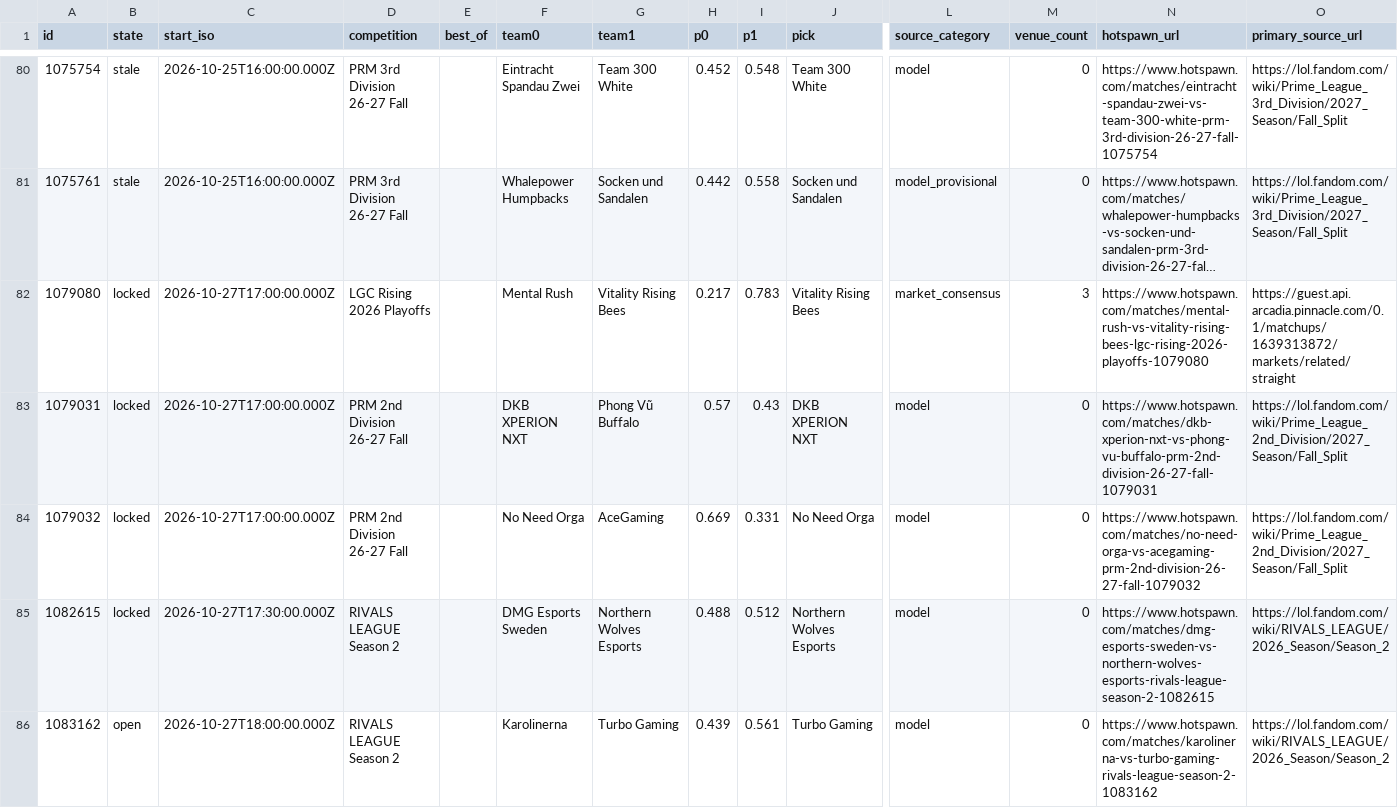
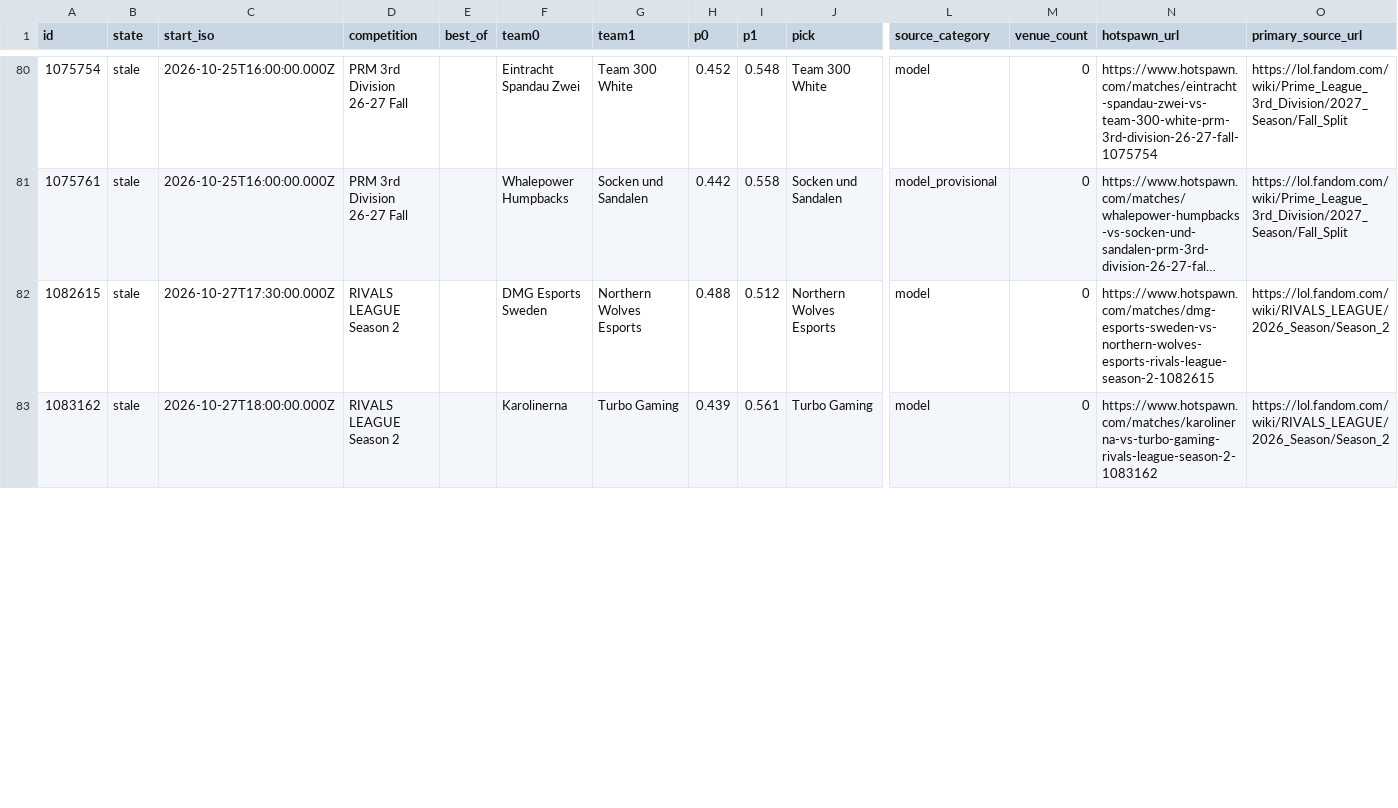
Before and after one commit to karagemop466-tech/LOLHOTSPAWN1, a CSV file: data/node/picks.csv, drawn as a sheet; only a part is shown, gaps mark what is left out; long unchanged cells end in …; removed rows and columns are numbered as before the commit, all else as after; rows hold the shown columns only; the diff covers the shown part only; the diff names each change by its address in the sheet, - before the commit and + after, or states it on an @@ line.

```diff
--- a/data/node/picks.csv
+++ b/data/node/picks.csv
-row 82: 1079080 | locked | 2026-10-27T17:00:00.000Z | LGC Rising 2026 Playoffs |  | Mental Rush | Vitality Rising Bees | 0.217 | 0.783 | Vitality Rising Bees | market_consensus | 3 | https://www.hotspawn.com/matches/mental-rush-vs-vitality-rising-bees-lgc-rising-2026-playoffs-1079080 | https://guest.api.arcadia.pinnacle.com/0.1/matchups/1639313872/markets/related/straight
-row 83: 1079031 | locked | 2026-10-27T17:00:00.000Z | PRM 2nd Division 26-27 Fall |  | DKB XPERION NXT | Phong Vũ Buffalo | 0.57 | 0.43 | DKB XPERION NXT | model | 0 | https://www.hotspawn.com/matches/dkb-xperion-nxt-vs-phong-vu-buffalo-prm-2nd-division-26-27-fall-1079031 | https://lol.fandom.com/wiki/Prime_League_2nd_Division/2027_Season/Fall_Split
-row 84: 1079032 | locked | 2026-10-27T17:00:00.000Z | PRM 2nd Division 26-27 Fall |  | No Need Orga | AceGaming | 0.669 | 0.331 | No Need Orga | model | 0 | https://www.hotspawn.com/matches/no-need-orga-vs-acegaming-prm-2nd-division-26-27-fall-1079032 | https://lol.fandom.com/wiki/Prime_League_2nd_Division/2027_Season/Fall_Split
-B82 (state): locked
+B82 (state): stale
-B83 (state): open
+B83 (state): stale
```
Also changed, not shown: 47 edited cells elsewhere in this file, docs/data/picks.csv, 29 other files.
